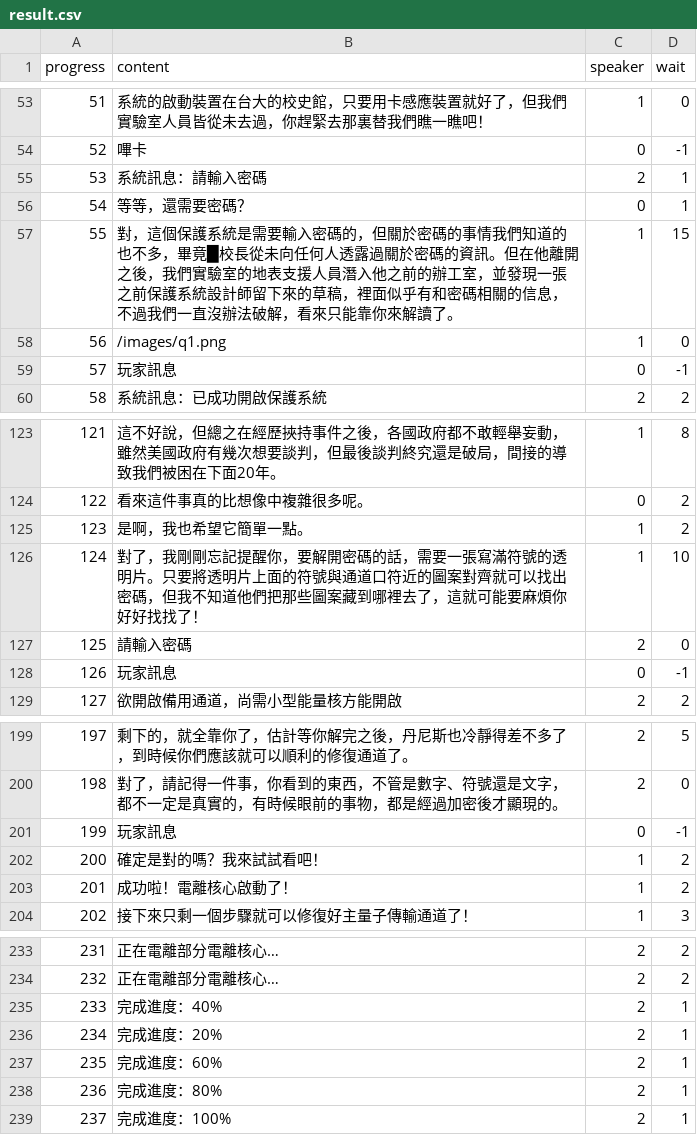
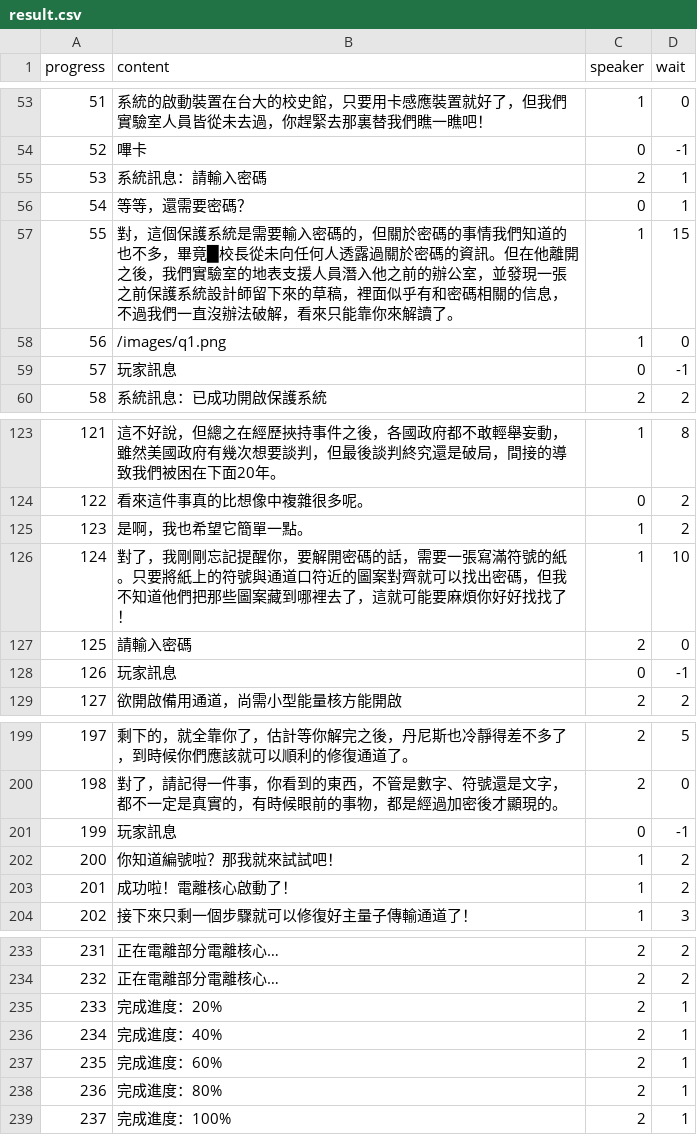
Before and after one commit to andyh0913/hidden_ntu_template, a CSV file: result.csv, drawn as a sheet; only a part is shown, gaps mark what is left out; addresses are those after the commit; the diff covers the shown part only; the diff names each change by its address in the sheet, - before the commit and + after, or states it on an @@ line.

```diff
--- a/result.csv
+++ b/result.csv
-B57 (content): …之前的辦工室，並發…
+B57 (content): …之前的辦公室，並發…
-B126 (content): …滿符號的透明片。只要將透明片上面的符號與…
+B126 (content): …滿符號的紙。只要將紙上的符號與…
-B202 (content): 確定是對的嗎？我來試試看吧！
+B202 (content): 你知道編號啦？那我就來試試吧！
@@ row 236 moved to row 235: 233 @@
@@ column A (progress) renumbered between rows 236 and 321 @@
```
Also changed, not shown: 16 added rows, 2 removed rows and 3 edited cells elsewhere in this file, reply.csv, 1 other file.
